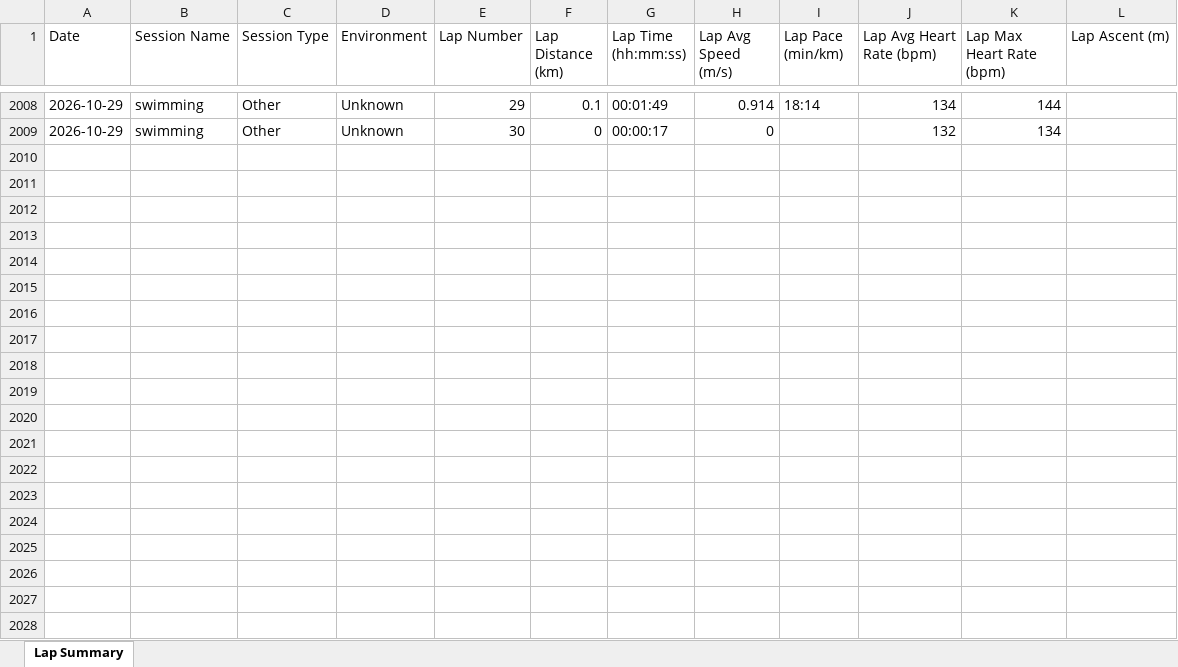
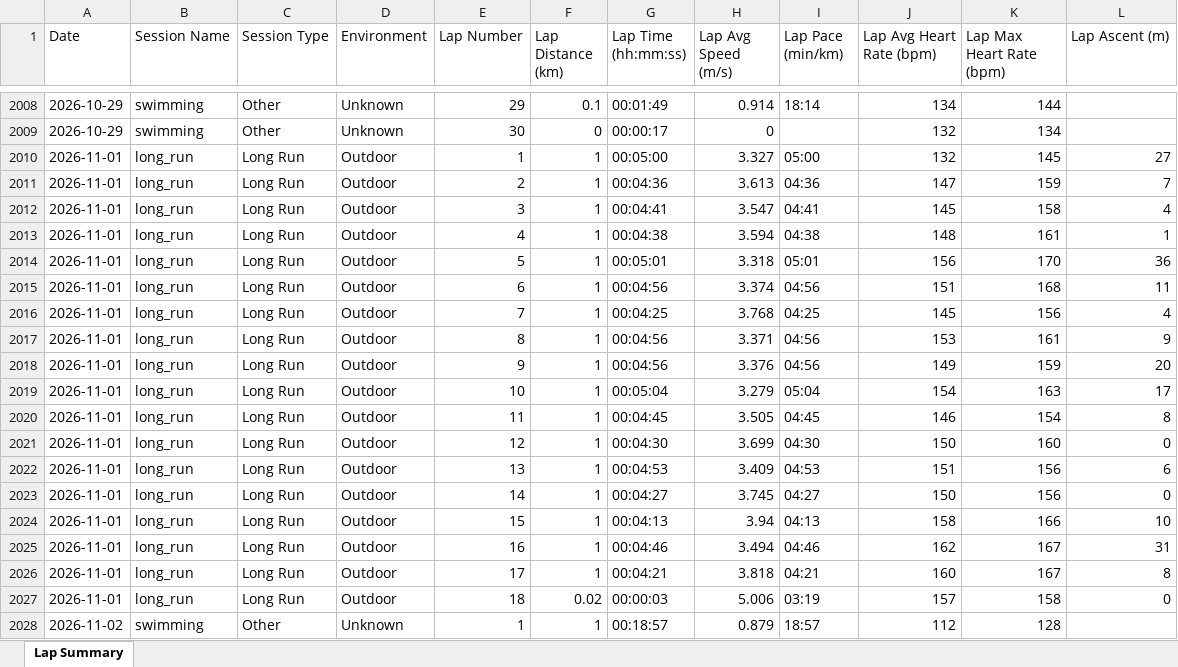
Before and after one commit to MrCoin221/garmin-training-platform, an Excel workbook: output/lap_summary.xlsx, sheet Lap Summary, drawn as a sheet; only a part is shown, gaps mark what is left out; values as stored, in another font and other column widths than the file's, no borders; the diff covers the shown part only; the diff names each change by its address in the sheet, - before the commit and + after, or states it on an @@ line.

Commit message:
Update training data and HR drift analysis

```diff
--- a/output/lap_summary.xlsx (sheet Lap Summary)
+++ b/output/lap_summary.xlsx (sheet Lap Summary)
+row 2010: 2026-11-01 | long_run | Long Run | Outdoor | 1 | 1 | 00:05:00 | 3.327 | 05:00 | 132 | 145 | 27
+row 2011: 2026-11-01 | long_run | Long Run | Outdoor | 2 | 1 | 00:04:36 | 3.613 | 04:36 | 147 | 159 | 7
+row 2012: 2026-11-01 | long_run | Long Run | Outdoor | 3 | 1 | 00:04:41 | 3.547 | 04:41 | 145 | 158 | 4
+row 2013: 2026-11-01 | long_run | Long Run | Outdoor | 4 | 1 | 00:04:38 | 3.594 | 04:38 | 148 | 161 | 1
+row 2014: 2026-11-01 | long_run | Long Run | Outdoor | 5 | 1 | 00:05:01 | 3.318 | 05:01 | 156 | 170 | 36
+row 2015: 2026-11-01 | long_run | Long Run | Outdoor | 6 | 1 | 00:04:56 | 3.374 | 04:56 | 151 | 168 | 11
+row 2016: 2026-11-01 | long_run | Long Run | Outdoor | 7 | 1 | 00:04:25 | 3.768 | 04:25 | 145 | 156 | 4
+row 2017: 2026-11-01 | long_run | Long Run | Outdoor | 8 | 1 | 00:04:56 | 3.371 | 04:56 | 153 | 161 | 9
+row 2018: 2026-11-01 | long_run | Long Run | Outdoor | 9 | 1 | 00:04:56 | 3.376 | 04:56 | 149 | 159 | 20
+row 2019: 2026-11-01 | long_run | Long Run | Outdoor | 10 | 1 | 00:05:04 | 3.279 | 05:04 | 154 | 163 | 17
+row 2020: 2026-11-01 | long_run | Long Run | Outdoor | 11 | 1 | 00:04:45 | 3.505 | 04:45 | 146 | 154 | 8
+row 2021: 2026-11-01 | long_run | Long Run | Outdoor | 12 | 1 | 00:04:30 | 3.699 | 04:30 | 150 | 160 | 0
+row 2022: 2026-11-01 | long_run | Long Run | Outdoor | 13 | 1 | 00:04:53 | 3.409 | 04:53 | 151 | 156 | 6
+row 2023: 2026-11-01 | long_run | Long Run | Outdoor | 14 | 1 | 00:04:27 | 3.745 | 04:27 | 150 | 156 | 0
+row 2024: 2026-11-01 | long_run | Long Run | Outdoor | 15 | 1 | 00:04:13 | 3.94 | 04:13 | 158 | 166 | 10
+row 2025: 2026-11-01 | long_run | Long Run | Outdoor | 16 | 1 | 00:04:46 | 3.494 | 04:46 | 162 | 167 | 31
+row 2026: 2026-11-01 | long_run | Long Run | Outdoor | 17 | 1 | 00:04:21 | 3.818 | 04:21 | 160 | 167 | 8
+row 2027: 2026-11-01 | long_run | Long Run | Outdoor | 18 | 0.02 | 00:00:03 | 5.006 | 03:19 | 157 | 158 | 0
+row 2028: 2026-11-02 | swimming | Other | Unknown | 1 | 1 | 00:18:57 | 0.879 | 18:57 | 112 | 128
```
Also changed, not shown: 100 added rows elsewhere in this sheet, data/training_plan.xlsx, output/session_summary.xlsx, 3 other files.
